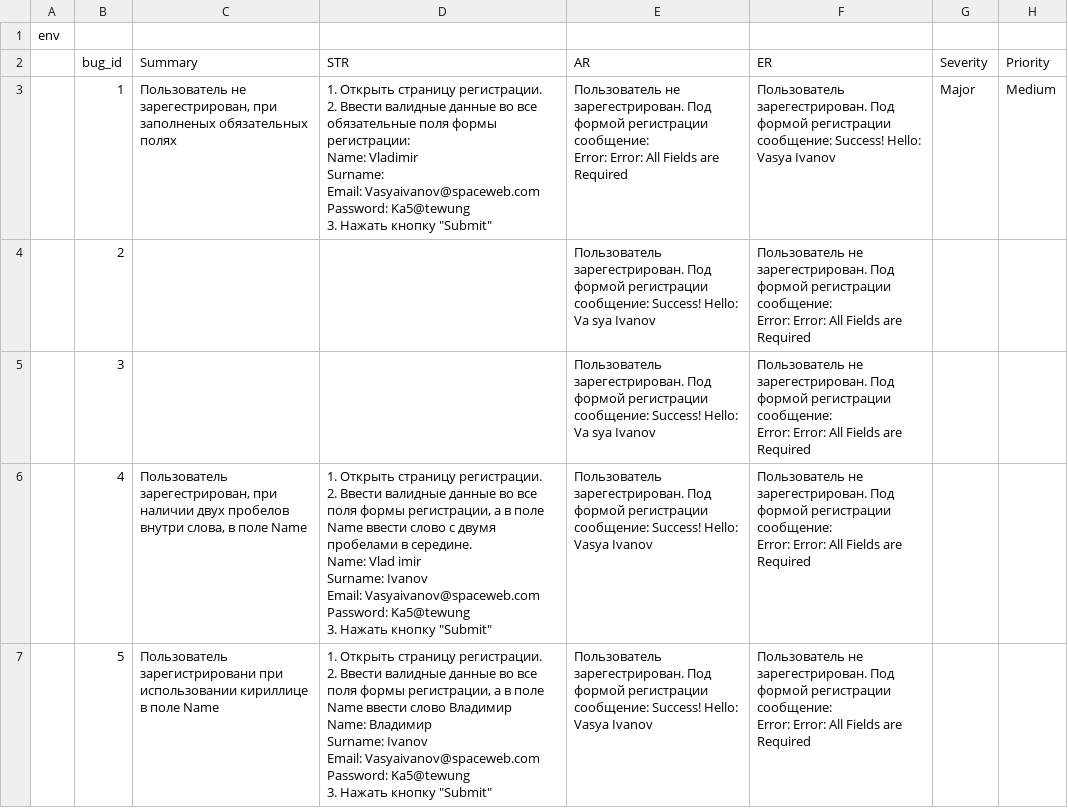
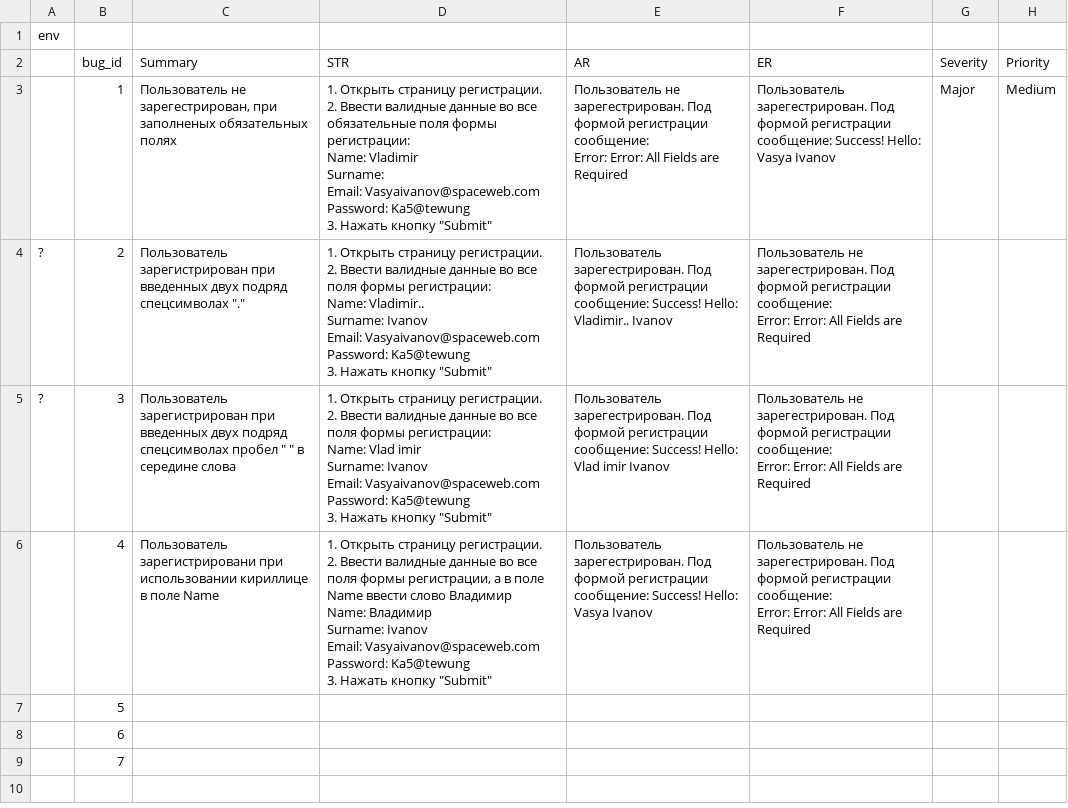
Before and after one commit to gogvyatkin/Group_27, a CSV file: Bug_report/bug_report.csv, drawn as a sheet.

Commit message:
added and edit two bugs

```diff
--- a/Bug_report/bug_report.csv
+++ b/Bug_report/bug_report.csv
@@ -10,21 +10,28 @@ Password: Ka5@tewung
 Error: Error: All Fields are Required",Пользователь зарегестрирован. Под формой регистрации сообщение: Success! Hello: Vasya Ivanov,Major,Medium
-,2,,,Пользователь зарегестрирован. Под формой регистрации сообщение: Success! Hello: Va sya Ivanov,"Пользователь не зарегестрирован. Под формой регистрации сообщение:
-Error: Error: All Fields are Required",,
-,3,,,Пользователь зарегестрирован. Под формой регистрации сообщение: Success! Hello: Va sya Ivanov,"Пользователь не зарегестрирован. Под формой регистрации сообщение:
-Error: Error: All Fields are Required",,
-,4,"Пользователь зарегестрирован, при наличии двух пробелов внутри слова, в поле Name","1. Открыть страницу регистрации.
-2. Ввести валидные данные во все поля формы регистрации, а в поле Name ввести слово с двумя пробелами в середине.
-Name: Vlad  imir
-Surname: Ivanov
-Email: Vasyaivanov@spaceweb.com
-Password: Ka5@tewung
-3. Нажать кнопку ""Submit""",Пользователь зарегестрирован. Под формой регистрации сообщение: Success! Hello: Vasya Ivanov,"Пользователь не зарегестрирован. Под формой регистрации сообщение:
-Error: Error: All Fields are Required",,
-,5,Пользователь зарегистрировани при использовании кириллице в поле Name,"1. Открыть страницу регистрации.
-2. Ввести валидные данные во все поля формы регистрации, а в поле Name ввести слово Владимир
-Name: Владимир
-Surname: Ivanov
-Email: Vasyaivanov@spaceweb.com
-Password: Ka5@tewung
-3. Нажать кнопку ""Submit""",Пользователь зарегестрирован. Под формой регистрации сообщение: Success! Hello: Vasya Ivanov,"Пользователь не зарегестрирован. Под формой регистрации сообщение:
-Error: Error: All Fields are Required",,
+?,2,"Пользователь зарегистрирован при введенных двух подряд спецсимволах "".""","1. Открыть страницу регистрации.
+2. Ввести валидные данные во все поля формы регистрации:
+Name: Vladimir..
+Surname: Ivanov
+Email: Vasyaivanov@spaceweb.com
+Password: Ka5@tewung
+3. Нажать кнопку ""Submit""",Пользователь зарегестрирован. Под формой регистрации сообщение: Success! Hello: Vladimir.. Ivanov,"Пользователь не зарегестрирован. Под формой регистрации сообщение:
+Error: Error: All Fields are Required",,
+?,3,"Пользователь зарегистрирован при введенных двух подряд спецсимволах пробел "" "" в середине слова","1. Открыть страницу регистрации.
+2. Ввести валидные данные во все поля формы регистрации:
+Name: Vlad  imir
+Surname: Ivanov
+Email: Vasyaivanov@spaceweb.com
+Password: Ka5@tewung
+3. Нажать кнопку ""Submit""",Пользователь зарегестрирован. Под формой регистрации сообщение: Success! Hello: Vlad  imir Ivanov,"Пользователь не зарегестрирован. Под формой регистрации сообщение:
+Error: Error: All Fields are Required",,
+,4,Пользователь зарегистрировани при использовании кириллице в поле Name,"1. Открыть страницу регистрации.
+2. Ввести валидные данные во все поля формы регистрации, а в поле Name ввести слово Владимир
+Name: Владимир
+Surname: Ivanov
+Email: Vasyaivanov@spaceweb.com
+Password: Ka5@tewung
+3. Нажать кнопку ""Submit""",Пользователь зарегестрирован. Под формой регистрации сообщение: Success! Hello: Vasya Ivanov,"Пользователь не зарегестрирован. Под формой регистрации сообщение:
+Error: Error: All Fields are Required",,
+,5,,,,,,
+,6, ,,,,,
+,7,,,,,,
```
